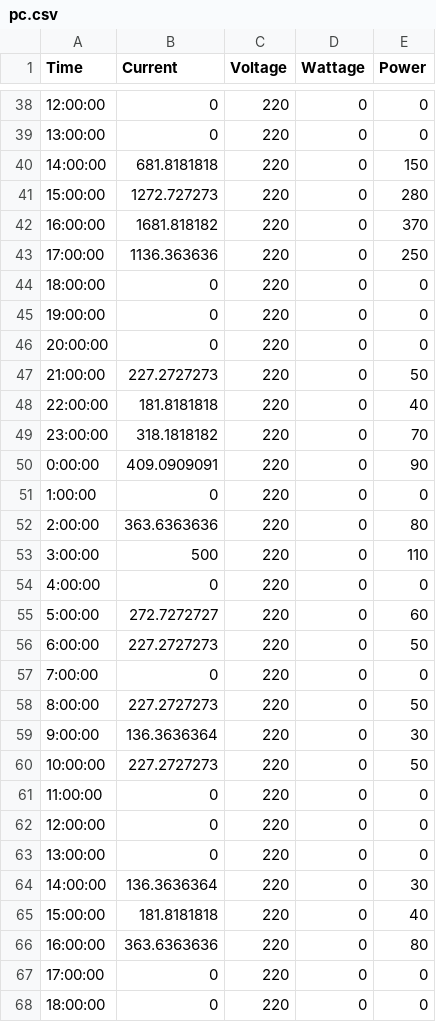
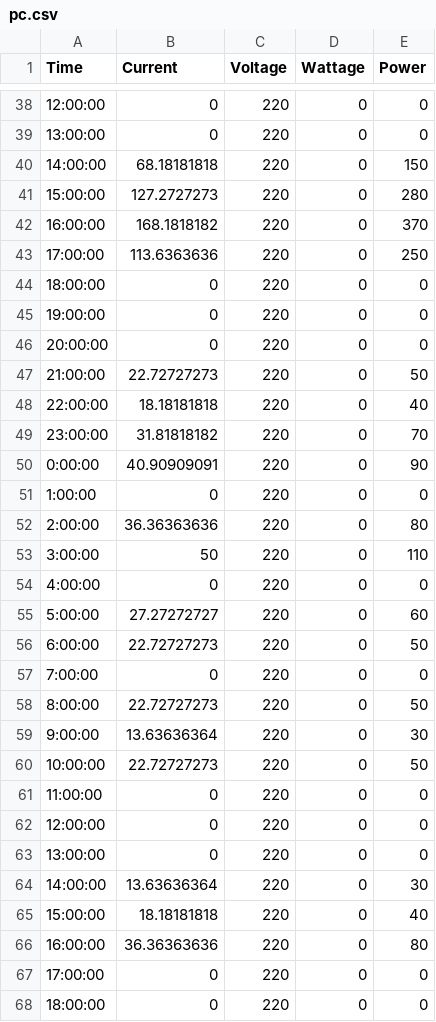
Before and after one commit to Azman-Ahmed/Smart-Plug-Data-Visualization, a CSV file: public/pc.csv, drawn as a sheet; only a part is shown, gaps mark what is left out; the diff covers the shown part only.

```diff
--- a/public/pc.csv
+++ b/public/pc.csv
@@ -39,6 +39,6 @@ Time,Current,Voltage,Wattage,Power
 13:00:00,0,220,0,0
-14:00:00,681.8181818,220,0,150
-15:00:00,1272.727273,220,0,280
-16:00:00,1681.818182,220,0,370
-17:00:00,1136.363636,220,0,250
+14:00:00,68.18181818,220,0,150
+15:00:00,127.2727273,220,0,280
+16:00:00,168.1818182,220,0,370
+17:00:00,113.6363636,220,0,250
 18:00:00,0,220,0,0
@@ -46,16 +46,16 @@ Time,Current,Voltage,Wattage,Power
 20:00:00,0,220,0,0
-21:00:00,227.2727273,220,0,50
-22:00:00,181.8181818,220,0,40
-23:00:00,318.1818182,220,0,70
-0:00:00,409.0909091,220,0,90
+21:00:00,22.72727273,220,0,50
+22:00:00,18.18181818,220,0,40
+23:00:00,31.81818182,220,0,70
+0:00:00,40.90909091,220,0,90
 1:00:00,0,220,0,0
-2:00:00,363.6363636,220,0,80
-3:00:00,500,220,0,110
+2:00:00,36.36363636,220,0,80
+3:00:00,50,220,0,110
 4:00:00,0,220,0,0
-5:00:00,272.7272727,220,0,60
-6:00:00,227.2727273,220,0,50
+5:00:00,27.27272727,220,0,60
+6:00:00,22.72727273,220,0,50
 7:00:00,0,220,0,0
-8:00:00,227.2727273,220,0,50
-9:00:00,136.3636364,220,0,30
-10:00:00,227.2727273,220,0,50
+8:00:00,22.72727273,220,0,50
+9:00:00,13.63636364,220,0,30
+10:00:00,22.72727273,220,0,50
 11:00:00,0,220,0,0
@@ -63,5 +63,5 @@ Time,Current,Voltage,Wattage,Power
 13:00:00,0,220,0,0
-14:00:00,136.3636364,220,0,30
-15:00:00,181.8181818,220,0,40
-16:00:00,363.6363636,220,0,80
+14:00:00,13.63636364,220,0,30
+15:00:00,18.18181818,220,0,40
+16:00:00,36.36363636,220,0,80
 17:00:00,0,220,0,0
```
Also changed, not shown: 97 edited cells elsewhere in this file, public/fan.csv, 6 other files.
